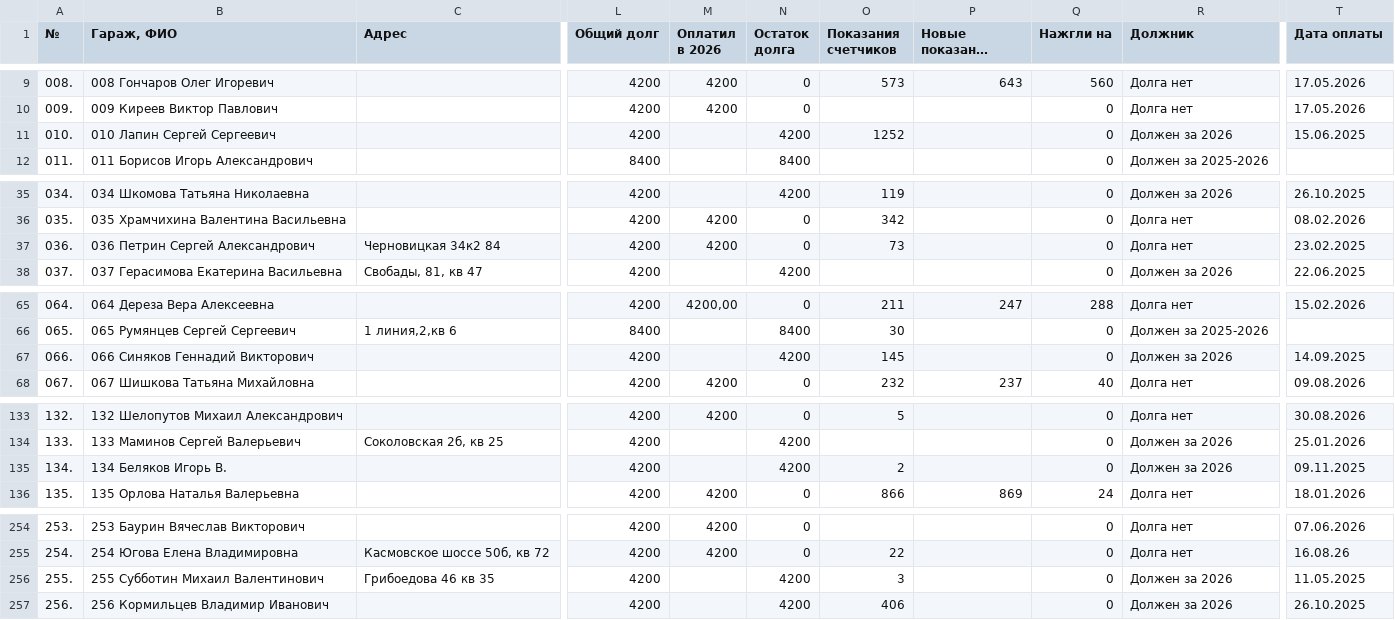
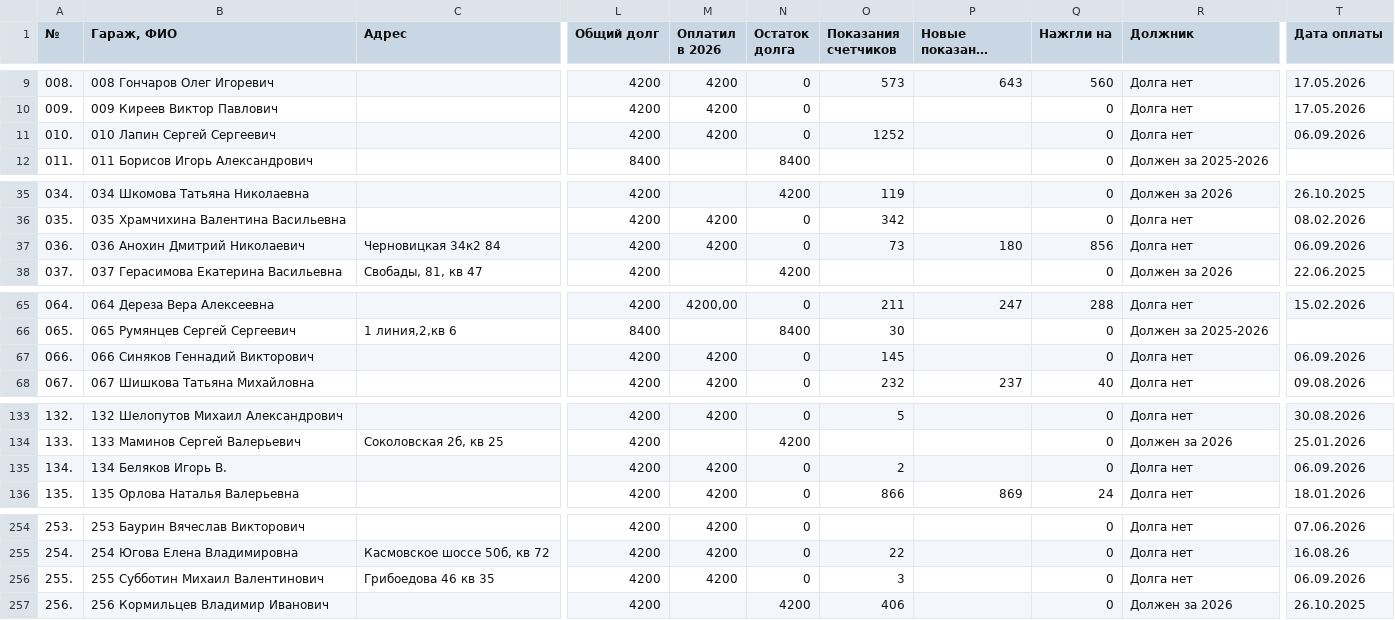
Before and after one commit to slaav1k/fakel, a CSV file: example.csv, drawn as a sheet; only a part is shown, gaps mark what is left out; long unchanged cells end in …; the diff covers the shown part only; the diff names each change by its address in the sheet, - before the commit and + after, or states it on an @@ line.

```diff
--- a/example.csv
+++ b/example.csv
-M11 (Оплатил в 2026): (empty)
+M11 (Оплатил в 2026): 4200
-N11 (Остаток долга): 4200
+N11 (Остаток долга): 0
-R11 (Должник): Должен за 2026
+R11 (Должник): Долга нет
-T11 (Дата оплаты): 15.06.2025
+T11 (Дата оплаты): 06.09.2026
-B37 (Гараж, ФИО): 036 Петрин Сергей Александрович
+B37 (Гараж, ФИО): 036 Анохин Дмитрий Николаевич
-P37 (Новые показания счетчиков): (empty)
+P37 (Новые показания счетчиков): 180
-Q37 (Нажгли на): 0
+Q37 (Нажгли на): 856
-T37 (Дата оплаты): 23.02.2025
+T37 (Дата оплаты): 06.09.2026
-M67 (Оплатил в 2026): (empty)
+M67 (Оплатил в 2026): 4200
-N67 (Остаток долга): 4200
+N67 (Остаток долга): 0
-R67 (Должник): Должен за 2026
+R67 (Должник): Долга нет
-T67 (Дата оплаты): 14.09.2025
+T67 (Дата оплаты): 06.09.2026
-M135 (Оплатил в 2026): (empty)
+M135 (Оплатил в 2026): 4200
-N135 (Остаток долга): 4200
+N135 (Остаток долга): 0
-R135 (Должник): Должен за 2026
+R135 (Должник): Долга нет
-T135 (Дата оплаты): 09.11.2025
+T135 (Дата оплаты): 06.09.2026
-M256 (Оплатил в 2026): (empty)
+M256 (Оплатил в 2026): 4200
-N256 (Остаток долга): 4200
+N256 (Остаток долга): 0
-R256 (Должник): Должен за 2026
+R256 (Должник): Долга нет
-T256 (Дата оплаты): 11.05.2025
+T256 (Дата оплаты): 06.09.2026
```
Also changed, not shown: 44 edited cells elsewhere in this file, 1 other file.
